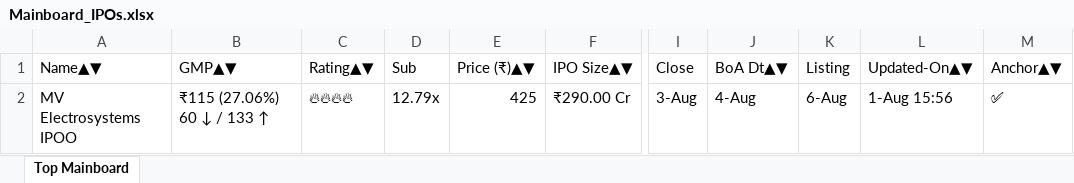
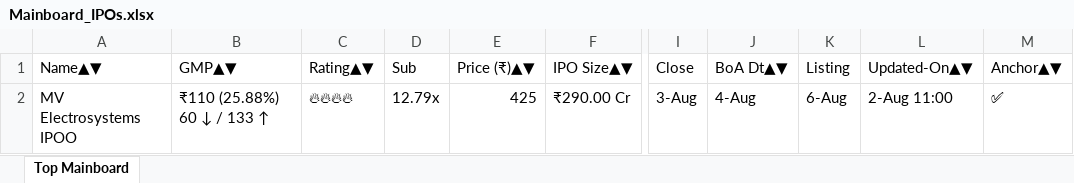
Before and after one commit to ayushpdkushwaha1/ipo-gmp-bot, an Excel workbook: files/Mainboard_IPOs.xlsx, sheet Top Mainboard, drawn as a sheet; only a part is shown, gaps mark what is left out; values as stored, in another font and other column widths than the file's, no borders; the diff names each change by its address in the sheet, - before the commit and + after, or states it on an @@ line.

```diff
--- a/files/Mainboard_IPOs.xlsx (sheet Top Mainboard)
+++ b/files/Mainboard_IPOs.xlsx (sheet Top Mainboard)
-B2 (GMP▲▼): ₹115 (27.06%) 60 ↓ / 133 ↑
+B2 (GMP▲▼): ₹110 (25.88%) 60 ↓ / 133 ↑
-L2 (Updated-On▲▼): 1-Aug 15:56
+L2 (Updated-On▲▼): 2-Aug 11:00
```
Also changed, not shown: files/SME_IPOs.xlsx, files/gmp.xlsx, 2 other files.
